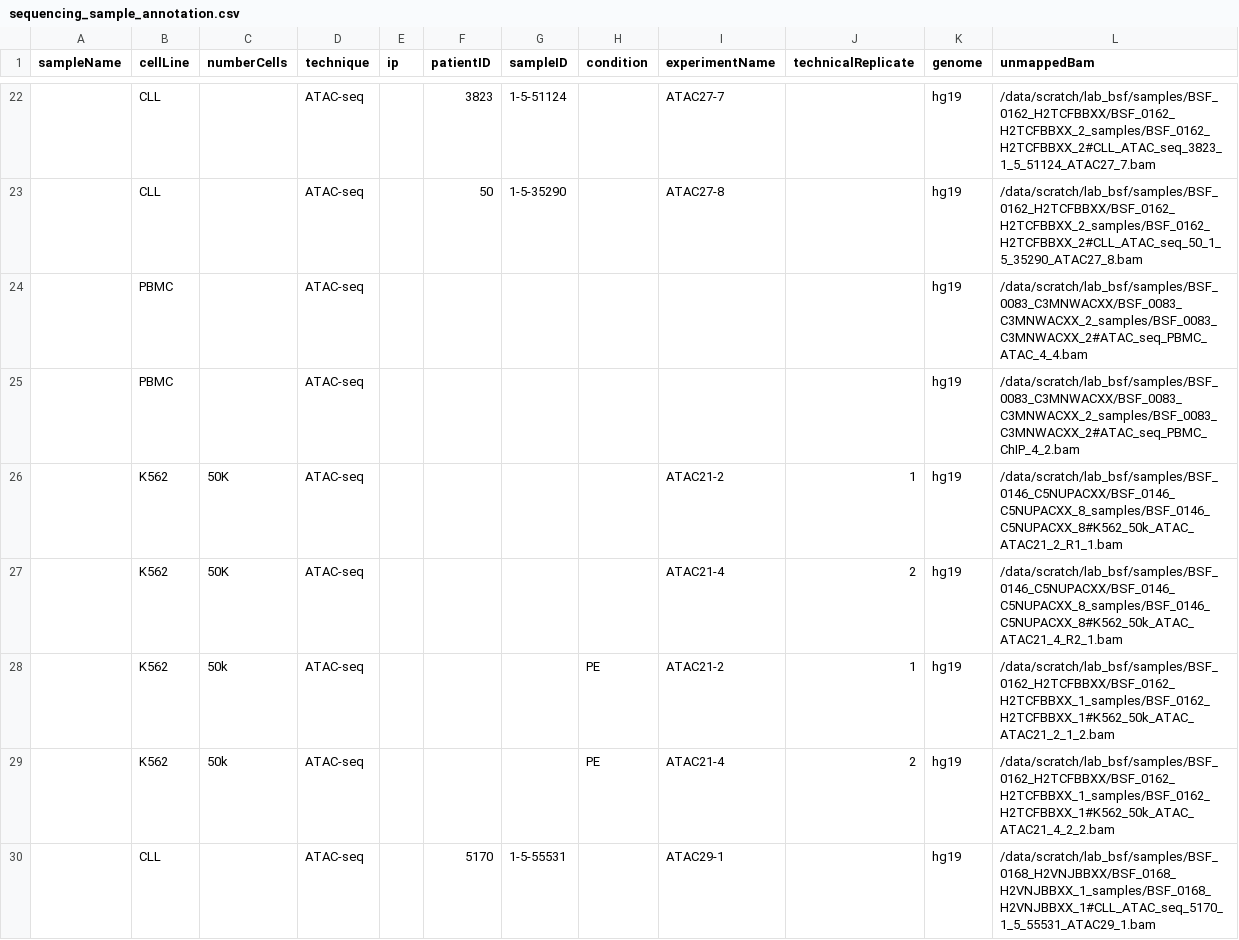
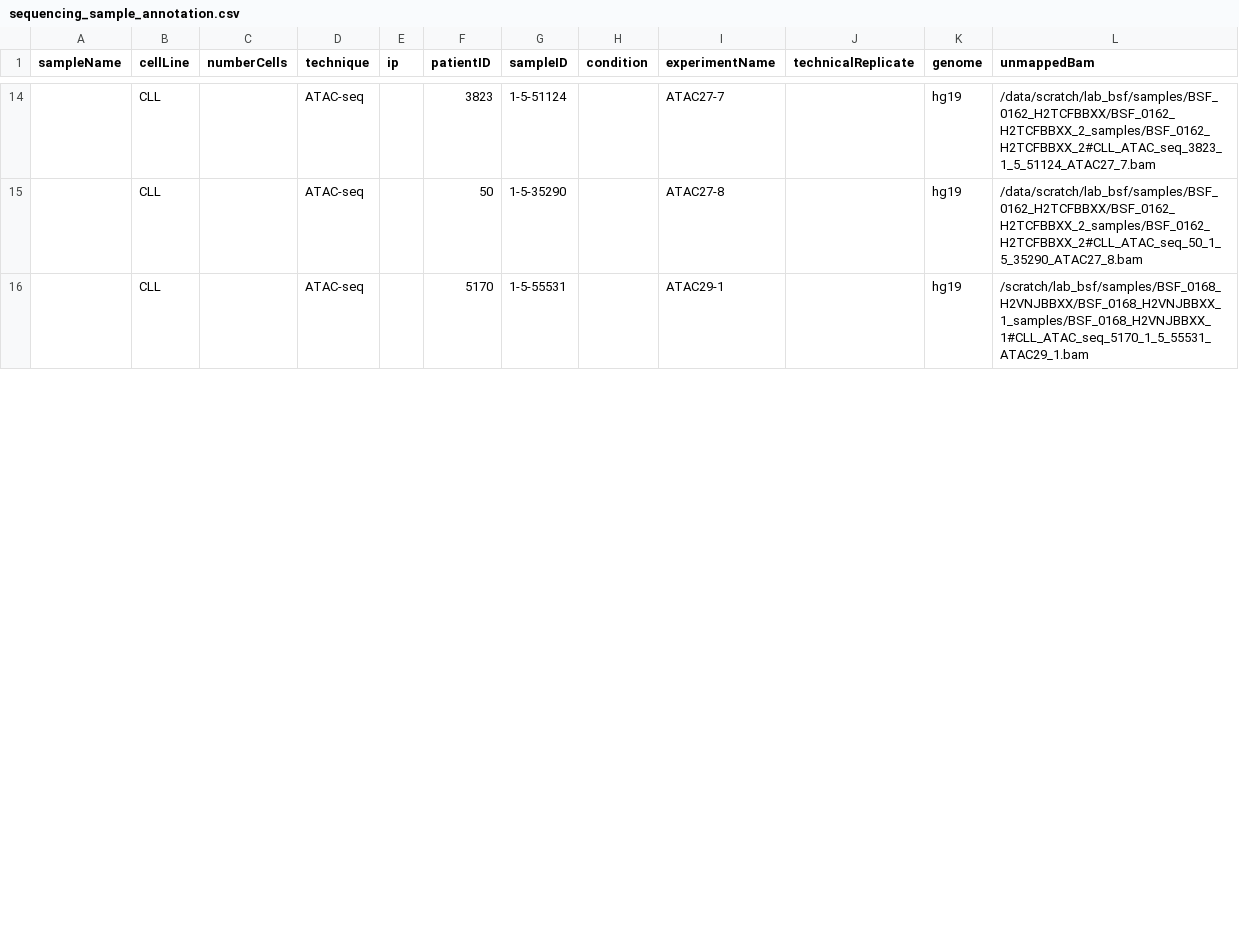
Before and after one commit to zeehio/cll-chromatin, a CSV file: metadata/sequencing_sample_annotation.csv, drawn as a sheet; only a part is shown, gaps mark what is left out; the diff covers the shown part only.

Commit message:
change read counting to pysam; update sample annotation

```diff
--- a/metadata/sequencing_sample_annotation.csv
+++ b/metadata/sequencing_sample_annotation.csv
@@ -24,7 +16 @@
-,"PBMC",,"ATAC-seq",,,,,,,"hg19","/data/scratch/lab_bsf/samples/BSF_0083_C3MNWACXX/BSF_0083_C3MNWACXX_2_samples/BSF_0083_C3MNWACXX_2#ATAC_seq_PBMC_ATAC_4_4.bam"
-,"PBMC",,"ATAC-seq",,,,,,,"hg19","/data/scratch/lab_bsf/samples/BSF_0083_C3MNWACXX/BSF_0083_C3MNWACXX_2_samples/BSF_0083_C3MNWACXX_2#ATAC_seq_PBMC_ChIP_4_2.bam"
-,"K562","50K","ATAC-seq",,,,,"ATAC21-2",1,"hg19","/data/scratch/lab_bsf/samples/BSF_0146_C5NUPACXX/BSF_0146_C5NUPACXX_8_samples/BSF_0146_C5NUPACXX_8#K562_50k_ATAC_ATAC21_2_R1_1.bam"
-,"K562","50K","ATAC-seq",,,,,"ATAC21-4",2,"hg19","/data/scratch/lab_bsf/samples/BSF_0146_C5NUPACXX/BSF_0146_C5NUPACXX_8_samples/BSF_0146_C5NUPACXX_8#K562_50k_ATAC_ATAC21_4_R2_1.bam"
-,"K562","50k","ATAC-seq",,,,"PE","ATAC21-2",1,"hg19","/data/scratch/lab_bsf/samples/BSF_0162_H2TCFBBXX/BSF_0162_H2TCFBBXX_1_samples/BSF_0162_H2TCFBBXX_1#K562_50k_ATAC_ATAC21_2_1_2.bam"
-,"K562","50k","ATAC-seq",,,,"PE","ATAC21-4",2,"hg19","/data/scratch/lab_bsf/samples/BSF_0162_H2TCFBBXX/BSF_0162_H2TCFBBXX_1_samples/BSF_0162_H2TCFBBXX_1#K562_50k_ATAC_ATAC21_4_2_2.bam"
-,"CLL",,"ATAC-seq",,5170,"1-5-55531",,"ATAC29-1",,"hg19","/data/scratch/lab_bsf/samples/BSF_0168_H2VNJBBXX/BSF_0168_H2VNJBBXX_1_samples/BSF_0168_H2VNJBBXX_1#CLL_ATAC_seq_5170_1_5_55531_ATAC29_1.bam"
+"","CLL","","ATAC-seq","","5170","1-5-55531","","ATAC29-1","","hg19","/scratch/lab_bsf/samples/BSF_0168_H2VNJBBXX/BSF_0168_H2VNJBBXX_1_samples/BSF_0168_H2VNJBBXX_1#CLL_ATAC_seq_5170_1_5_55531_ATAC29_1.bam"
```
Also changed, not shown: 6 added rows, 8 moved rows and 47 edited cells elsewhere in this file, 2 other files.
